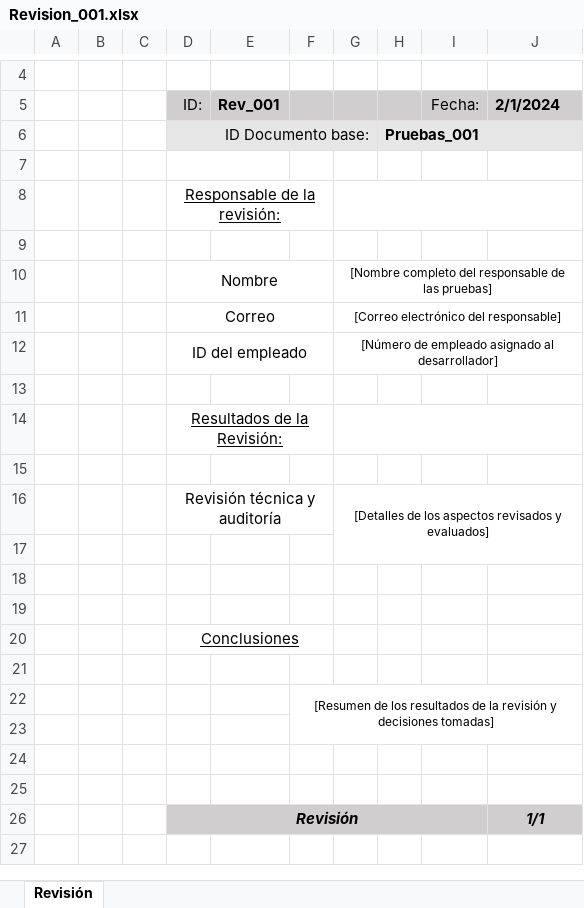
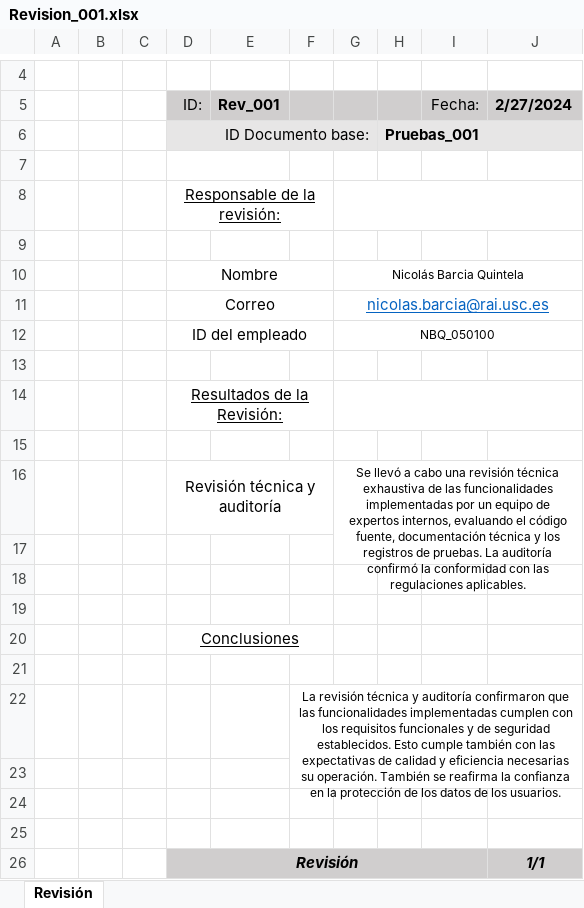
Before and after one commit to Nvkn/EnSo_ControlCambios_gr1.2_PROBAS, an Excel workbook: ControlCambios/08_Revision/Revision_001.xlsx, sheet Revisión, drawn as a sheet; only a part is shown, gaps mark what is left out; values as stored, in another font and other column widths than the file's, no borders; the diff names each change by its address in the sheet, - before the commit and + after, or states it on an @@ line.

Commit message:
Revisión 001 añadida - NBQ_050100

```diff
--- a/ControlCambios/08_Revision/Revision_001.xlsx (sheet Revisión)
+++ b/ControlCambios/08_Revision/Revision_001.xlsx (sheet Revisión)
-J5: 2/1/2024
+J5: 2/27/2024
-G10: [Nombre completo del responsable de las pruebas]
+G10: Nicolás Barcia Quintela
-G11: [Correo electrónico del responsable]
+G11: nicolas.barcia@rai.usc.es
@@ G11 underline: off → on, text colour: black → #0563C1, text size: larger @@
-G12: [Número de empleado asignado al desarrollador]
+G12: NBQ_050100
-G16: [Detalles de los aspectos revisados y evaluados]
+G16: Se llevó a cabo una revisión técnica exhaustiva de las funcionalidades implementadas por un equipo de expertos internos, evaluando el código fuente, documentación técnica y los registros de pruebas. La auditoría confirmó la conformidad con las regulaciones aplicables.
-F22: [Resumen de los resultados de la revisión y decisiones tomadas]
+F22: La revisión técnica y auditoría confirmaron que las funcionalidades implementadas cumplen con los requisitos funcionales y de seguridad establecidos. Esto cumple también con las expectativas de calidad y eficiencia necesarias su operación. También se reafirma la confianza en la protección de los datos de los usuarios.
```
